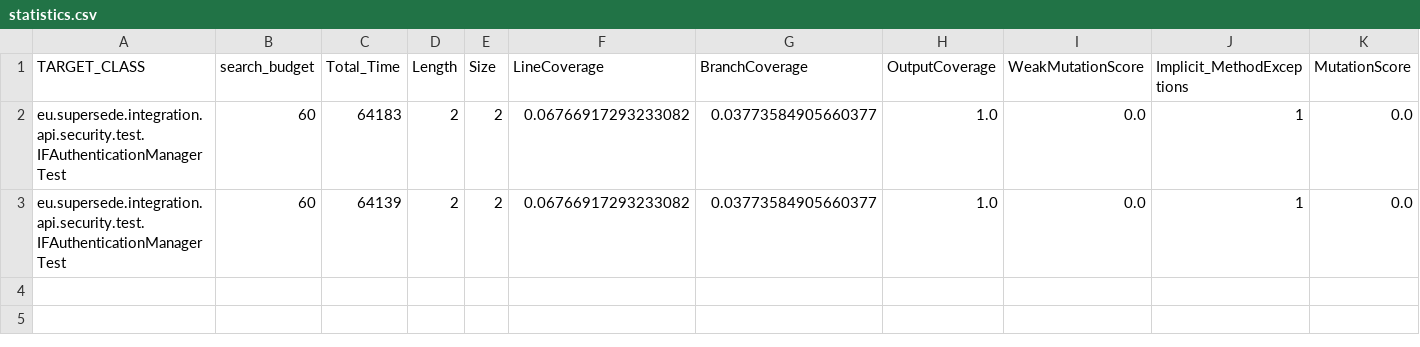
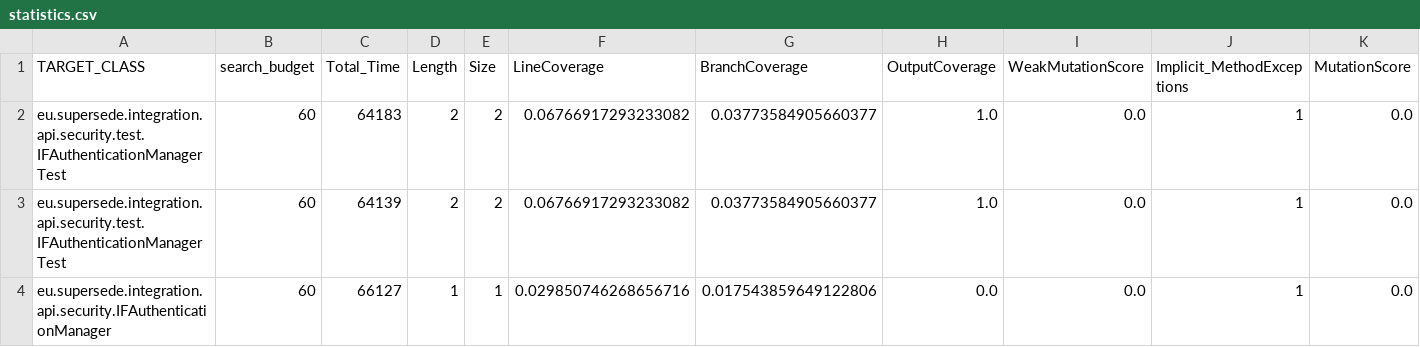
Before and after one commit to supersede-project/integration, a CSV file: IF/API/eu.supersede.if.api/Botsing/supersede-if-botsing/results/evosuite-report/statistics.csv, drawn as a sheet.

```diff
--- a/IF/API/eu.supersede.if.api/Botsing/supersede-if-botsing/results/evosuite-report/statistics.csv
+++ b/IF/API/eu.supersede.if.api/Botsing/supersede-if-botsing/results/evosuite-report/statistics.csv
@@ -3 +3,2 @@ eu.supersede.integration.api.security.test.IFAuthenticationManagerTest,60,64183,
 eu.supersede.integration.api.security.test.IFAuthenticationManagerTest,60,64139,2,2,0.06766917293233082,0.03773584905660377,1.0,0.0,1,0.0
+eu.supersede.integration.api.security.IFAuthenticationManager,60,66127,1,1,0.029850746268656716,0.017543859649122806,0.0,0.0,1,0.0
```
Also changed, not shown: 1 other file.
